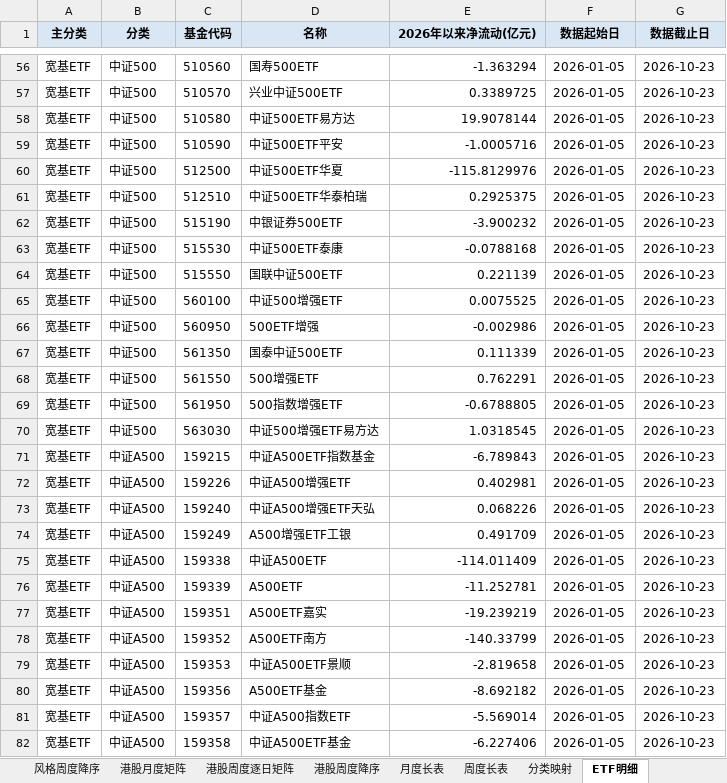
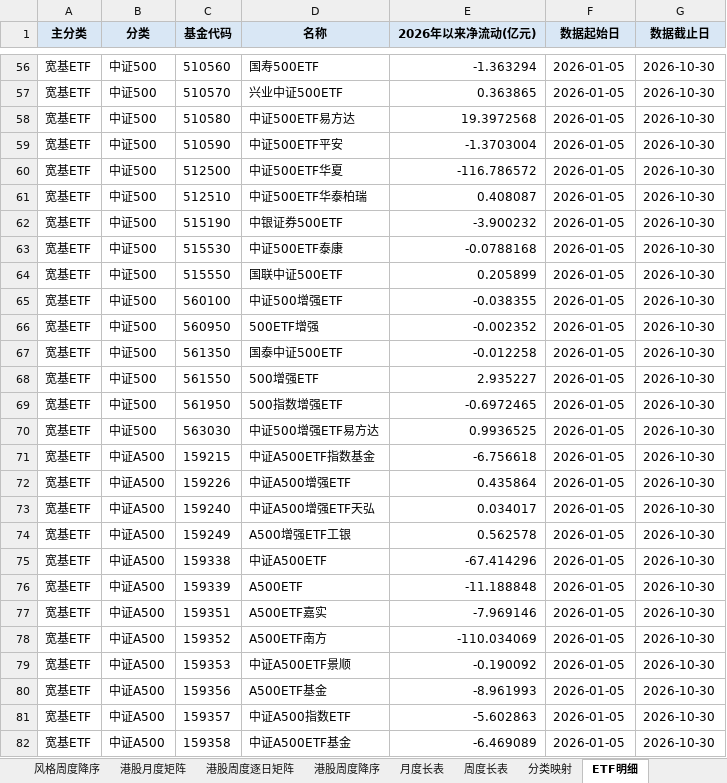
Before and after one commit to atlas-asia/etf-flow-dashboard, an Excel workbook: ETF净流动数据.xlsx, sheet ETF明细, drawn as a sheet; only a part is shown, gaps mark what is left out; values as stored, in another font and other column widths than the file's, no borders; the diff covers the shown part only; the diff names each change by its address in the sheet, - before the commit and + after, or states it on an @@ line.

```diff
--- a/ETF净流动数据.xlsx (sheet ETF明细)
+++ b/ETF净流动数据.xlsx (sheet ETF明细)
-G56:G82 (数据截止日): 2026-10-23
+G56:G82 (数据截止日): 2026-10-30
-E57 (2026年以来净流动(亿元)): 0.3389725
+E57 (2026年以来净流动(亿元)): 0.363865
-E58 (2026年以来净流动(亿元)): 19.9078144
+E58 (2026年以来净流动(亿元)): 19.3972568
-E59 (2026年以来净流动(亿元)): -1.0005716
+E59 (2026年以来净流动(亿元)): -1.3703004
-E60 (2026年以来净流动(亿元)): -115.8129976
+E60 (2026年以来净流动(亿元)): -116.786572
-E61 (2026年以来净流动(亿元)): 0.2925375
+E61 (2026年以来净流动(亿元)): 0.408087
-E64 (2026年以来净流动(亿元)): 0.221139
+E64 (2026年以来净流动(亿元)): 0.205899
-E65 (2026年以来净流动(亿元)): 0.0075525
+E65 (2026年以来净流动(亿元)): -0.038355
-E66 (2026年以来净流动(亿元)): -0.002986
+E66 (2026年以来净流动(亿元)): -0.002352
-E67 (2026年以来净流动(亿元)): 0.111339
+E67 (2026年以来净流动(亿元)): -0.012258
-E68 (2026年以来净流动(亿元)): 0.762291
+E68 (2026年以来净流动(亿元)): 2.935227
-E69 (2026年以来净流动(亿元)): -0.6788805
+E69 (2026年以来净流动(亿元)): -0.6972465
-E70 (2026年以来净流动(亿元)): 1.0318545
+E70 (2026年以来净流动(亿元)): 0.9936525
-E71 (2026年以来净流动(亿元)): -6.789843
+E71 (2026年以来净流动(亿元)): -6.756618
-E72 (2026年以来净流动(亿元)): 0.402981
+E72 (2026年以来净流动(亿元)): 0.435864
-E73 (2026年以来净流动(亿元)): 0.068226
+E73 (2026年以来净流动(亿元)): 0.034017
-E74 (2026年以来净流动(亿元)): 0.491709
+E74 (2026年以来净流动(亿元)): 0.562578
-E75 (2026年以来净流动(亿元)): -114.011409
+E75 (2026年以来净流动(亿元)): -67.414296
-E76 (2026年以来净流动(亿元)): -11.252781
+E76 (2026年以来净流动(亿元)): -11.188848
-E77 (2026年以来净流动(亿元)): -19.239219
+E77 (2026年以来净流动(亿元)): -7.969146
-E78 (2026年以来净流动(亿元)): -140.33799
+E78 (2026年以来净流动(亿元)): -110.034069
-E79 (2026年以来净流动(亿元)): -2.819658
+E79 (2026年以来净流动(亿元)): -0.190092
-E80 (2026年以来净流动(亿元)): -8.692182
+E80 (2026年以来净流动(亿元)): -8.961993
-E81 (2026年以来净流动(亿元)): -5.569014
+E81 (2026年以来净流动(亿元)): -5.602863
-E82 (2026年以来净流动(亿元)): -6.227406
+E82 (2026年以来净流动(亿元)): -6.469089
```
Also changed, not shown: 1471 edited cells elsewhere in this sheet, sheet 行业周度逐日矩阵, sheet 行业周度降序, sheet 港股周度逐日矩阵, sheet 行业月度矩阵, sheet 周度长表, sheet 宽基周度逐日矩阵, 8 more sheets, 1 other file.
